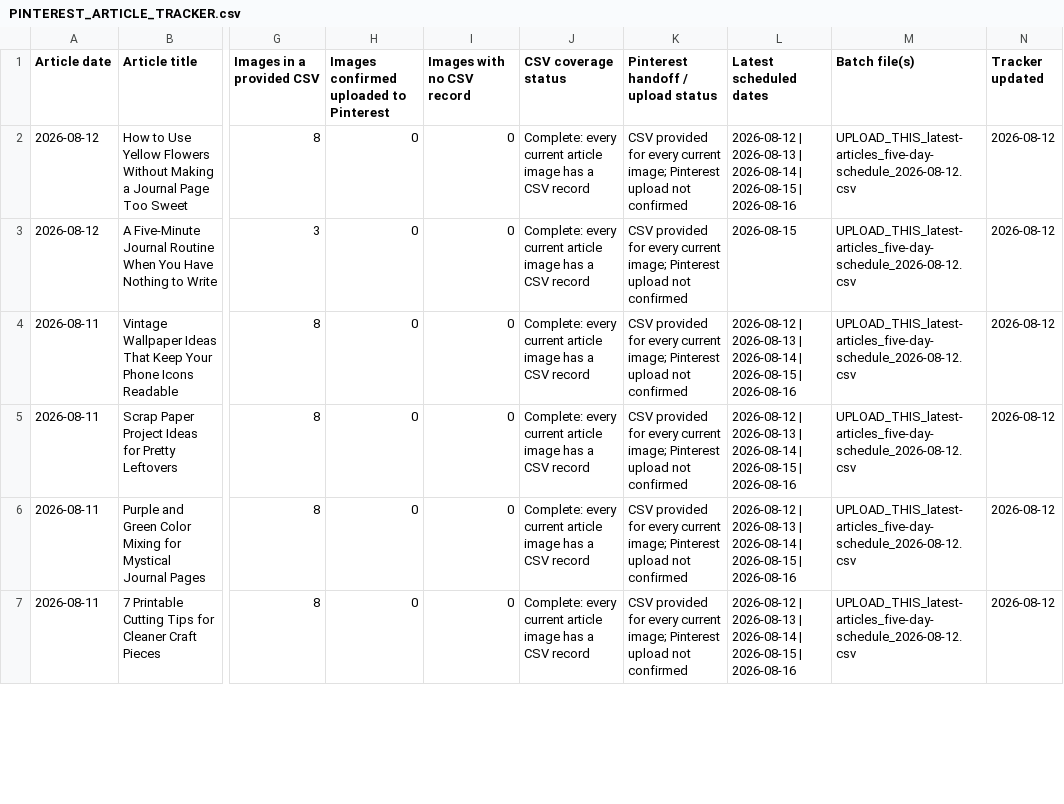
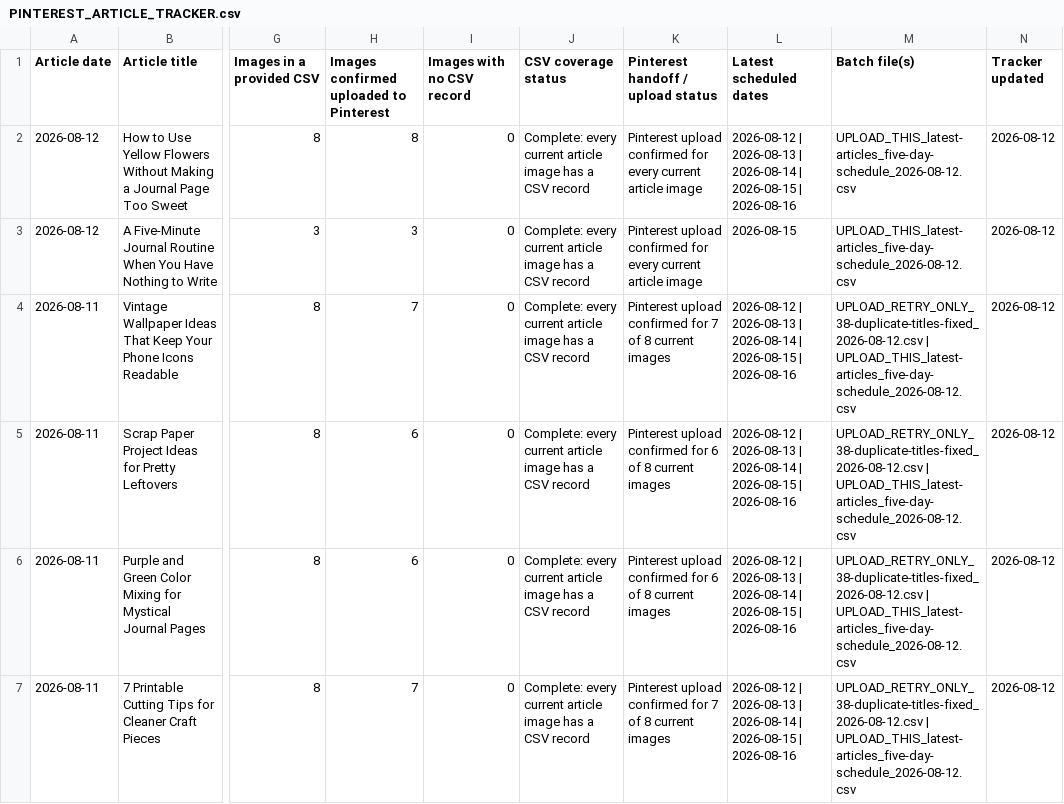
Before and after one commit to sentimentalicaetsy-spec/sentimentalica-site, a CSV file: data/pinterest/PINTEREST_ARTICLE_TRACKER.csv, drawn as a sheet; only a part is shown, gaps mark what is left out; the diff covers the shown part only; the diff names each change by its address in the sheet, - before the commit and + after, or states it on an @@ line.

```diff
--- a/data/pinterest/PINTEREST_ARTICLE_TRACKER.csv
+++ b/data/pinterest/PINTEREST_ARTICLE_TRACKER.csv
-H2: 0
+H2: 8
-K2:K3: CSV provided for every current image; Pinterest upload not confirmed
+K2:K3: Pinterest upload confirmed for every current article image
-H3: 0
+H3: 3
-H4: 0
+H4: 7
-K4: CSV provided for every current image; Pinterest upload not confirmed
+K4: Pinterest upload confirmed for 7 of 8 current images
-M4:M7 (Batch file(s)): UPLOAD_THIS_latest-articles_five-day-schedule_2026-08-12.csv
+M4:M7 (Batch file(s)): UPLOAD_RETRY_ONLY_38-duplicate-titles-fixed_2026-08-12.csv | UPLOAD_THIS_latest-articles_five-day-schedule_2026-08-12.csv
-H5:H6: 0
+H5:H6: 6
-K5:K6: CSV provided for every current image; Pinterest upload not confirmed
+K5:K6: Pinterest upload confirmed for 6 of 8 current images
-H7: 0
+H7: 7
-K7: CSV provided for every current image; Pinterest upload not confirmed
+K7: Pinterest upload confirmed for 7 of 8 current images
```
Also changed, not shown: 54 edited cells elsewhere in this file, data/pinterest/PINTEREST_BATCH_LEDGER.csv, data/pinterest/PIN_MEDIA_LEDGER.csv, 7 other files.
